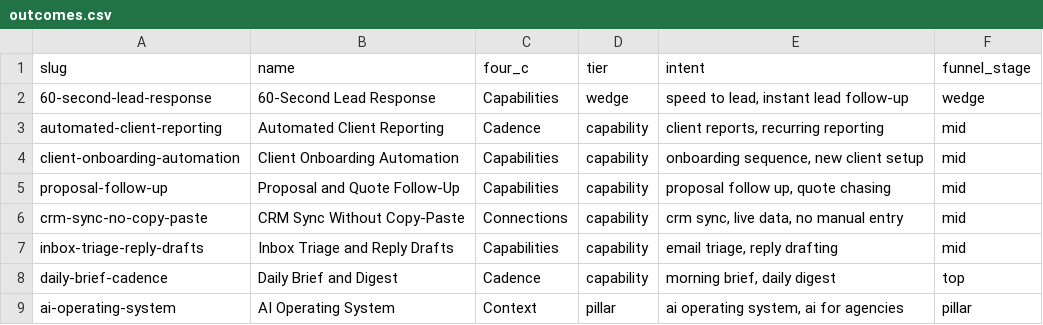
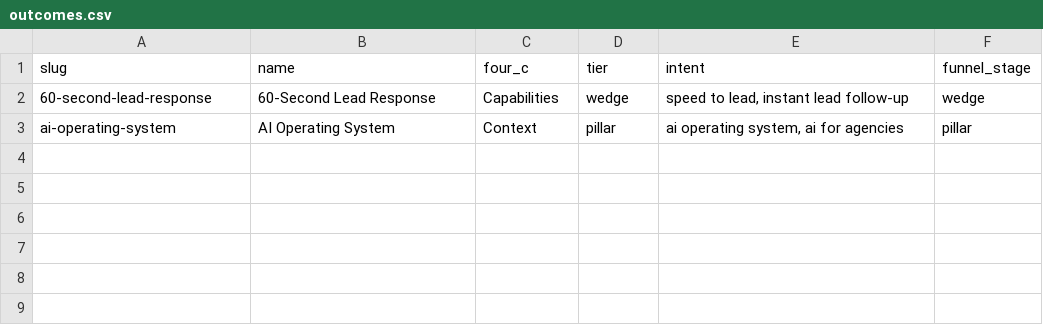
Before and after one commit to ayothedoc3/Personal-Site, a CSV file: data/programmatic-seo/outcomes.csv, drawn as a sheet.

```diff
--- a/data/programmatic-seo/outcomes.csv
+++ b/data/programmatic-seo/outcomes.csv
@@ -2,8 +2,2 @@ slug,name,four_c,tier,intent,funnel_stage
 60-second-lead-response,60-Second Lead Response,Capabilities,wedge,"speed to lead, instant lead follow-up",wedge
-automated-client-reporting,Automated Client Reporting,Cadence,capability,"client reports, recurring reporting",mid
-client-onboarding-automation,Client Onboarding Automation,Capabilities,capability,"onboarding sequence, new client setup",mid
-proposal-follow-up,Proposal and Quote Follow-Up,Capabilities,capability,"proposal follow up, quote chasing",mid
-crm-sync-no-copy-paste,CRM Sync Without Copy-Paste,Connections,capability,"crm sync, live data, no manual entry",mid
-inbox-triage-reply-drafts,Inbox Triage and Reply Drafts,Capabilities,capability,"email triage, reply drafting",mid
-daily-brief-cadence,Daily Brief and Digest,Cadence,capability,"morning brief, daily digest",top
 ai-operating-system,AI Operating System,Context,pillar,"ai operating system, ai for agencies",pillar
```
Also changed, not shown: 57 other files.
